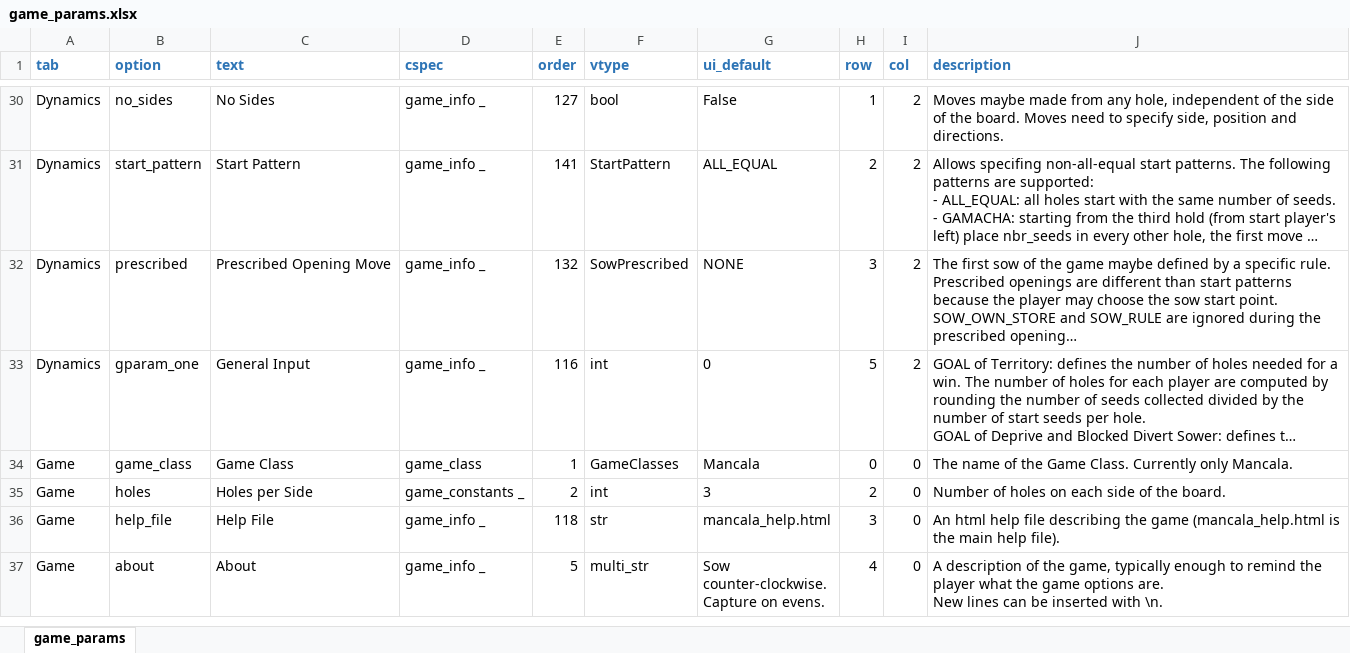
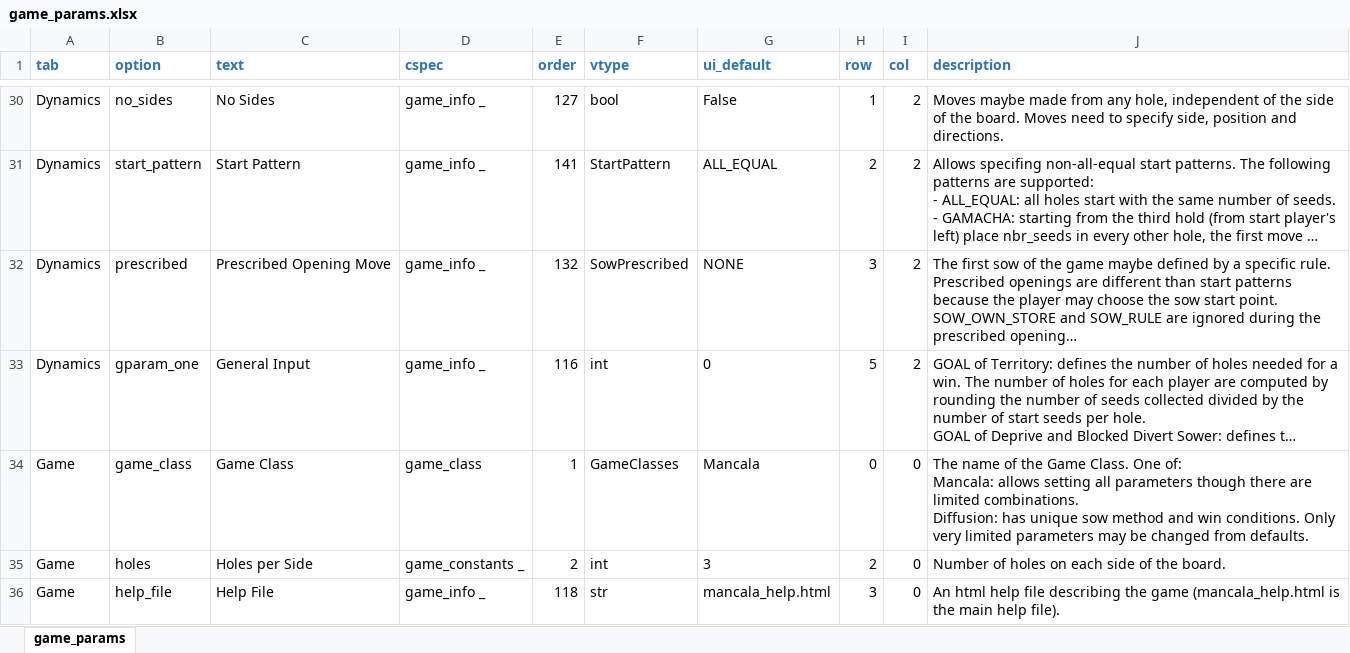
Before and after one commit to StoneShark/MancalaGames, an Excel workbook: src/game_params.xlsx, sheet game_params, drawn as a sheet; only a part is shown, gaps mark what is left out; the shorter side is filled out with more unchanged rows; long unchanged cells end in …; values as stored, in another font and other column widths than the file's, no borders; ↵ is a line break in a cell; the diff names each change by its address in the sheet, - before the commit and + after, or states it on an @@ line.

Commit message:
Added a new class for Diffusion: marksteeregames.com Rules Copyright (c) January 2006 by Mark Steere

```diff
--- a/src/game_params.xlsx (sheet game_params)
+++ b/src/game_params.xlsx (sheet game_params)
-J34 (description): …Game Class. Currently only Mancala.
+J34 (description): …Game Class. One of: ↵ Mancala: allows setting all parameters though there are limited combinations. ↵ Diffusion: has unique sow method and win conditions. Only very limited parameters may be changed from defaults.
```
Also changed, not shown: 15 other files.
